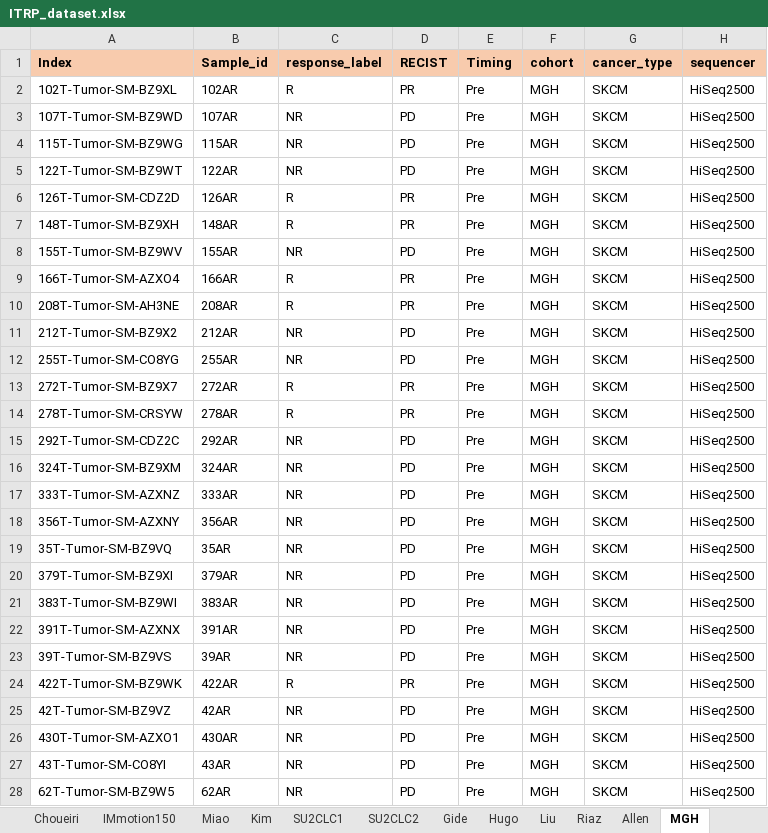
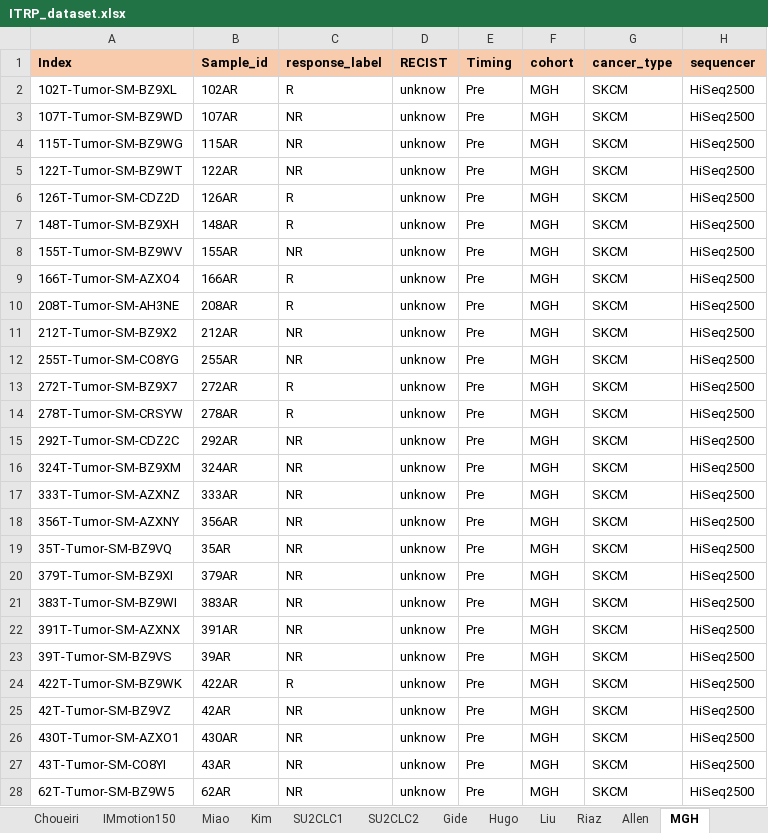
Before and after one commit to ashyamal/COMPASS, an Excel workbook: paper/00_data/ITRP_dataset.xlsx, sheet MGH, drawn as a sheet; only a part is shown; values as stored, in another font and other column widths than the file's, no borders; the diff covers the shown part only; the diff names each change by its address in the sheet, - before the commit and + after, or states it on an @@ line.

```diff
--- a/paper/00_data/ITRP_dataset.xlsx (sheet MGH)
+++ b/paper/00_data/ITRP_dataset.xlsx (sheet MGH)
-D2 (RECIST): PR
+D2 (RECIST): unknow
-D3:D5 (RECIST): PD
+D3:D5 (RECIST): unknow
-D6:D7 (RECIST): PR
+D6:D7 (RECIST): unknow
-D8 (RECIST): PD
+D8 (RECIST): unknow
-D9:D10 (RECIST): PR
+D9:D10 (RECIST): unknow
-D11:D12 (RECIST): PD
+D11:D12 (RECIST): unknow
-D13:D14 (RECIST): PR
+D13:D14 (RECIST): unknow
-D15:D23 (RECIST): PD
+D15:D23 (RECIST): unknow
-D24 (RECIST): PR
+D24 (RECIST): unknow
-D25:D28 (RECIST): PD
+D25:D28 (RECIST): unknow
```
Also changed, not shown: 7 edited cells elsewhere in this sheet, 31 other files.
